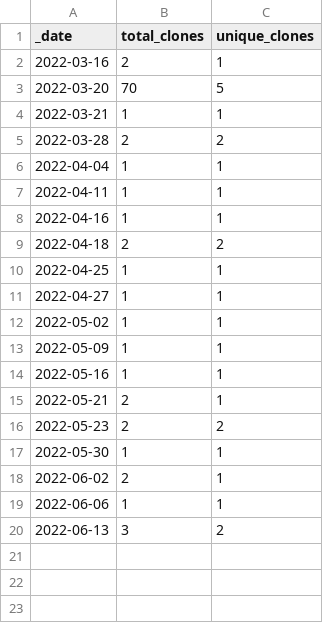
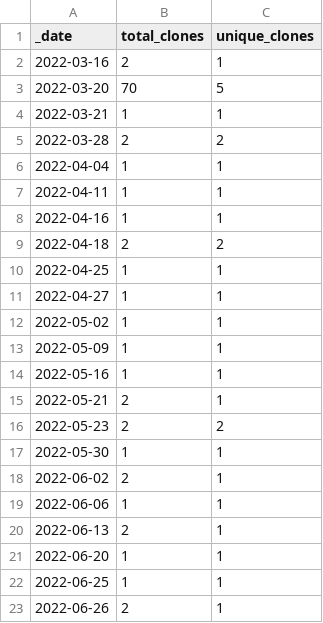
Before and after one commit to HerrNamenlos123/TechnicalSketcher, a CSV file: traffic/clones.csv, drawn as a sheet.

Commit message:
GitHub traffic

```diff
--- a/traffic/clones.csv
+++ b/traffic/clones.csv
@@ -19,2 +19,5 @@ _date,total_clones,unique_clones
 2022-06-06,1,1
-2022-06-13,3,2
+2022-06-13,2,1
+2022-06-20,1,1
+2022-06-25,1,1
+2022-06-26,2,1
```
Also changed, not shown: 1 other file.
